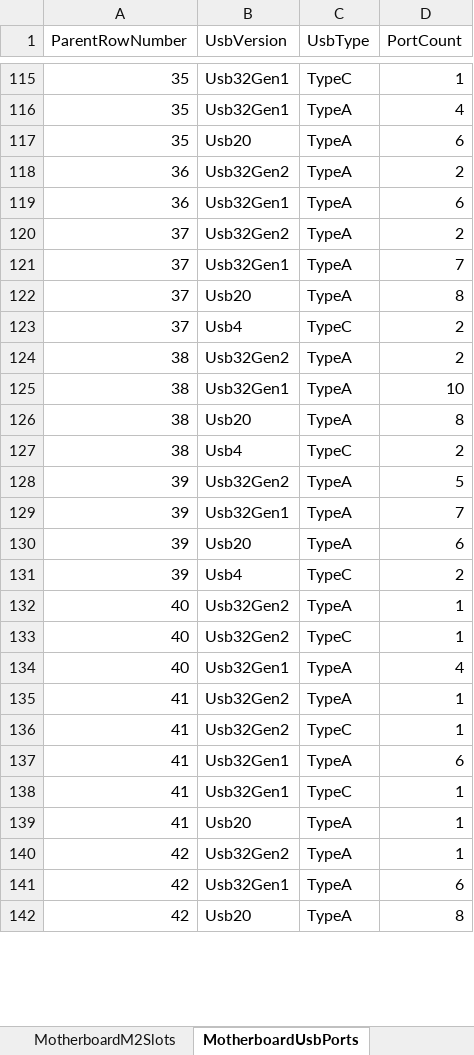
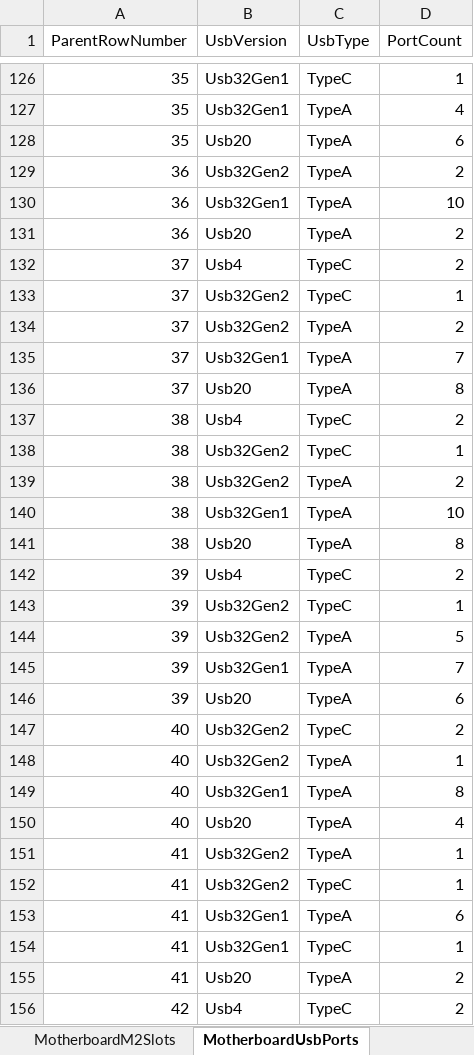
Before and after one commit to BuiltByFelixCheung/PcBuilder, an Excel workbook: Datasheets/PcBuilder-Import-Motherboards.xlsx, sheet MotherboardUsbPorts, drawn as a sheet; only a part is shown, gaps mark what is left out; the shorter side is filled out with more unchanged rows; values as stored, in another font and other column widths than the file's, no borders; addresses are those after the commit; the diff covers the shown part only; the diff names each change by its address in the sheet, - before the commit and + after, or states it on an @@ line.

```diff
--- a/Datasheets/PcBuilder-Import-Motherboards.xlsx (sheet MotherboardUsbPorts)
+++ b/Datasheets/PcBuilder-Import-Motherboards.xlsx (sheet MotherboardUsbPorts)
-D130 (PortCount): 6
+D130 (PortCount): 10
+row 131: 36 | Usb20 | TypeA | 2
@@ row 123 moved to row 132: 37 @@
+row 133: 37 | Usb32Gen2 | TypeC | 1
@@ row 127 moved to row 137: 38 @@
+row 138: 38 | Usb32Gen2 | TypeC | 1
+row 142: 39 | Usb4 | TypeC | 2
+row 143: 39 | Usb32Gen2 | TypeC | 1
-A147 (ParentRowNumber): 39
+A147 (ParentRowNumber): 40
-B147 (UsbVersion): Usb4
+B147 (UsbVersion): Usb32Gen2
-B149 (UsbVersion): Usb32Gen2
+B149 (UsbVersion): Usb32Gen1
-C149 (UsbType): TypeC
+C149 (UsbType): TypeA
-D149 (PortCount): 1
+D149 (PortCount): 8
-B150 (UsbVersion): Usb32Gen1
+B150 (UsbVersion): Usb20
-D155 (PortCount): 1
+D155 (PortCount): 2
@@ row 143 moved to row 156: 42 @@
```
Also changed, not shown: 17 added rows, 2 moved rows and 39 edited cells elsewhere in this sheet, sheet MotherboardM2Slots, sheet MotherboardPcieSlots, sheet Motherboards, Datasheets/PcBuilder-Import-ChassisFans.xlsx.
